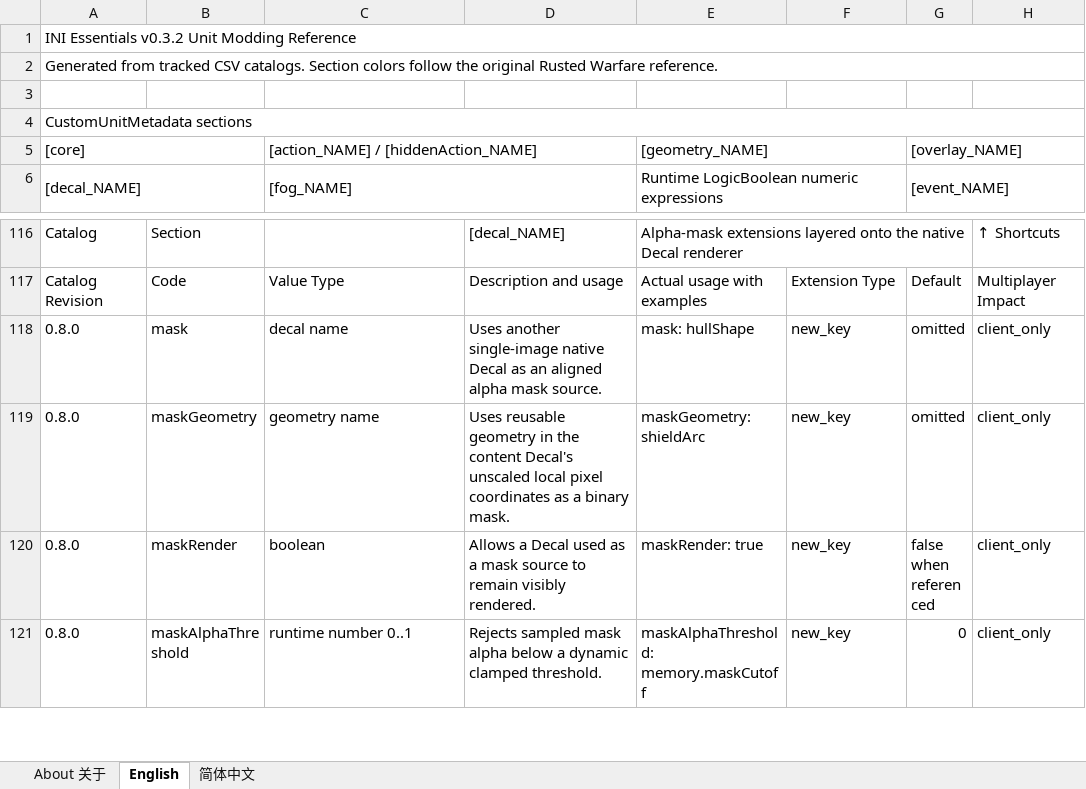
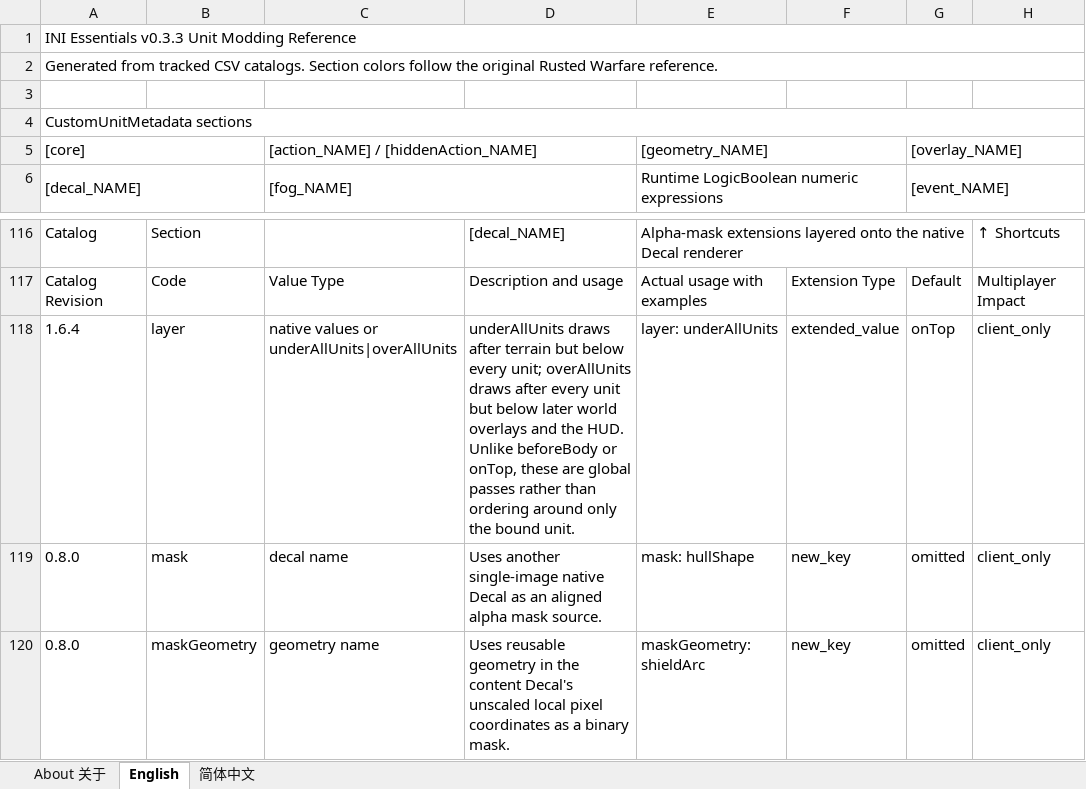
Before and after one commit to DXENDBucket/Rusted-Fabric-Loader, an Excel workbook: official-mods/ini-essentials/docs/INI Essentials Unit Modding Reference.xlsx, sheet English, drawn as a sheet; only a part is shown, gaps mark what is left out; the shorter side is filled out with more unchanged rows; values as stored, in another font and other column widths than the file's, no cell formats; charts and pictures not drawn; the diff names each change by its address in the sheet, - before the commit and + after, or states it on an @@ line.

Commit message:
Add global Decal render layers

```diff
--- a/official-mods/ini-essentials/docs/INI Essentials Unit Modding Reference.xlsx (sheet English)
+++ b/official-mods/ini-essentials/docs/INI Essentials Unit Modding Reference.xlsx (sheet English)
-A1: INI Essentials v0.3.2 Unit Modding Reference
+A1: INI Essentials v0.3.3 Unit Modding Reference
+row 118: 1.6.4 | layer | native values or underAllUnits|overAllUnits | underAllUnits draws after terrain but below every unit; overAllUnits draws after every unit but below later world overlays and the HUD. Unlike beforeBody or onTop, these are global passes rather than ordering around only the bound unit. | layer: underAllUnits | extended_value | onTop | client_only
```
Also changed, not shown: sheet 简体中文, sheet About 关于, cell formats, charts or pictures, 14 other files.
